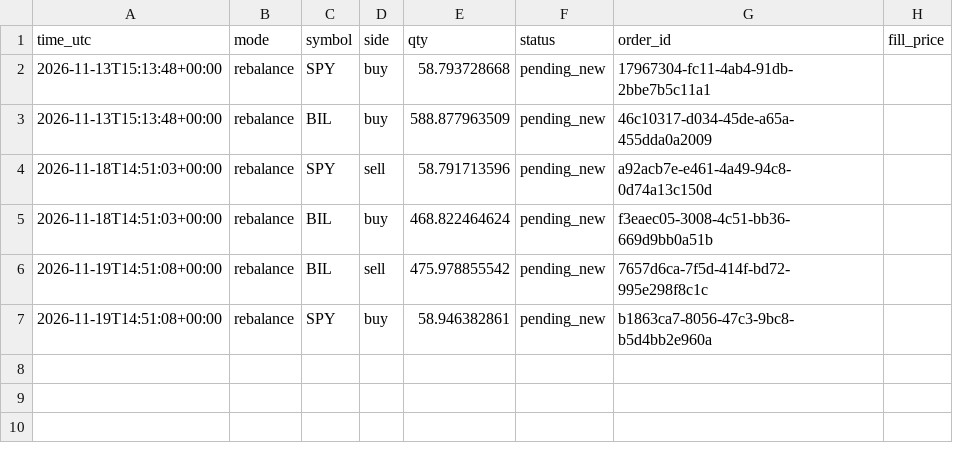
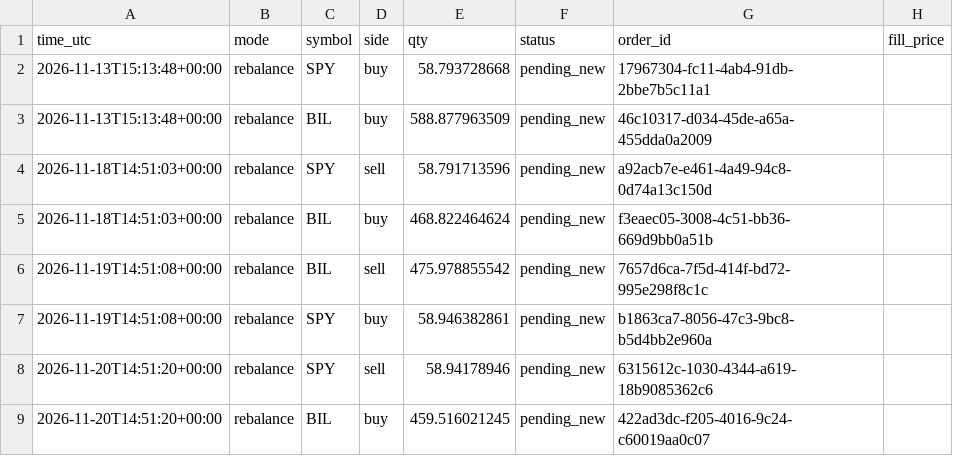
Before and after one commit to satyam-kumar-singh-sys/finrl-gfc-sxtym, a CSV file: logs/trades.csv, drawn as a sheet.

```diff
--- a/logs/trades.csv
+++ b/logs/trades.csv
@@ -7 +7,3 @@ time_utc,mode,symbol,side,qty,status,order_id,fill_price
 2026-11-19T14:51:08+00:00,rebalance,SPY,buy,58.946382861,pending_new,b1863ca7-8056-47c3-9bc8-b5d4bb2e960a,
+2026-11-20T14:51:20+00:00,rebalance,SPY,sell,58.94178946,pending_new,6315612c-1030-4344-a619-18b9085362c6,
+2026-11-20T14:51:20+00:00,rebalance,BIL,buy,459.516021245,pending_new,422ad3dc-f205-4016-9c24-c60019aa0c07,
```
Also changed, not shown: logs/decisions.csv, logs/provenance.csv, 2 other files.
